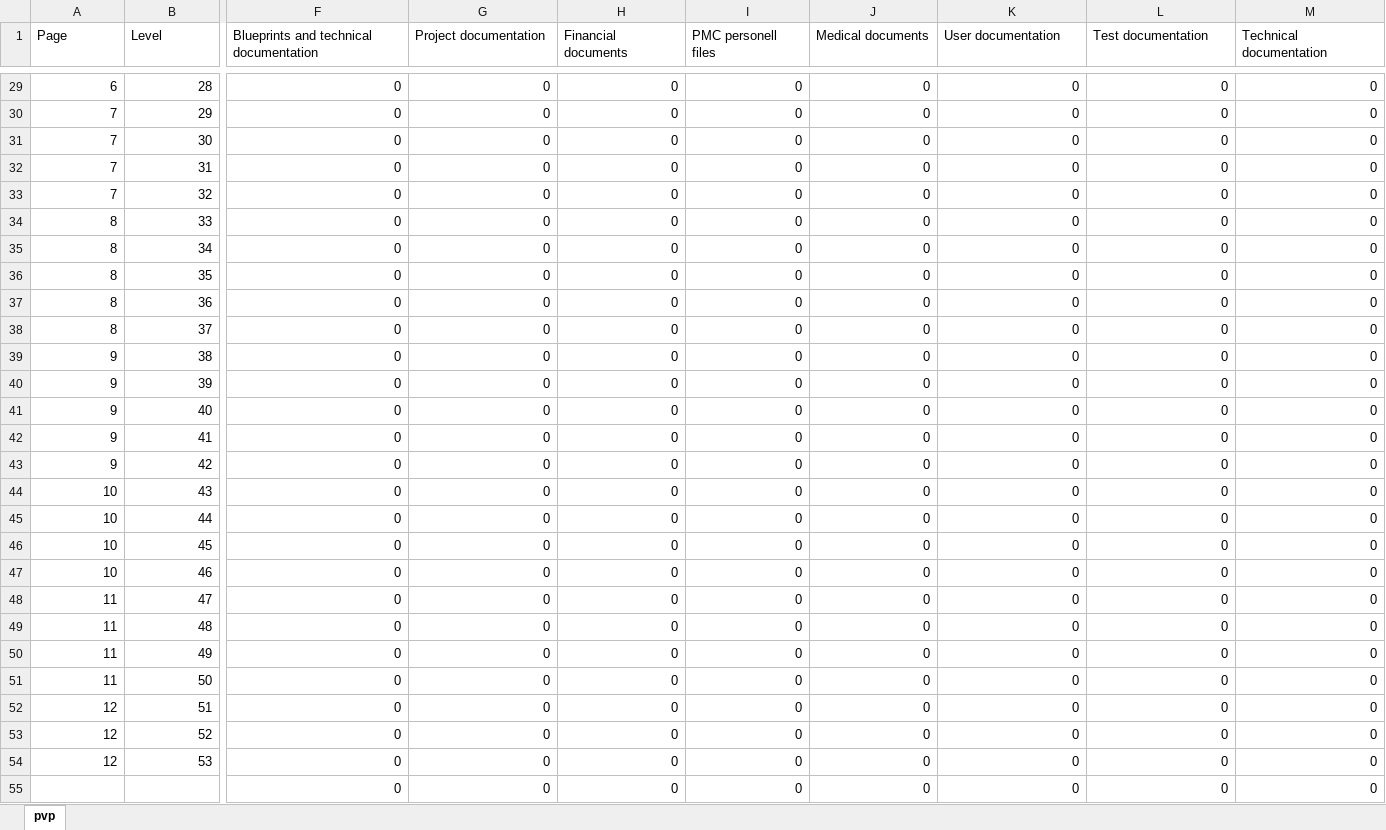
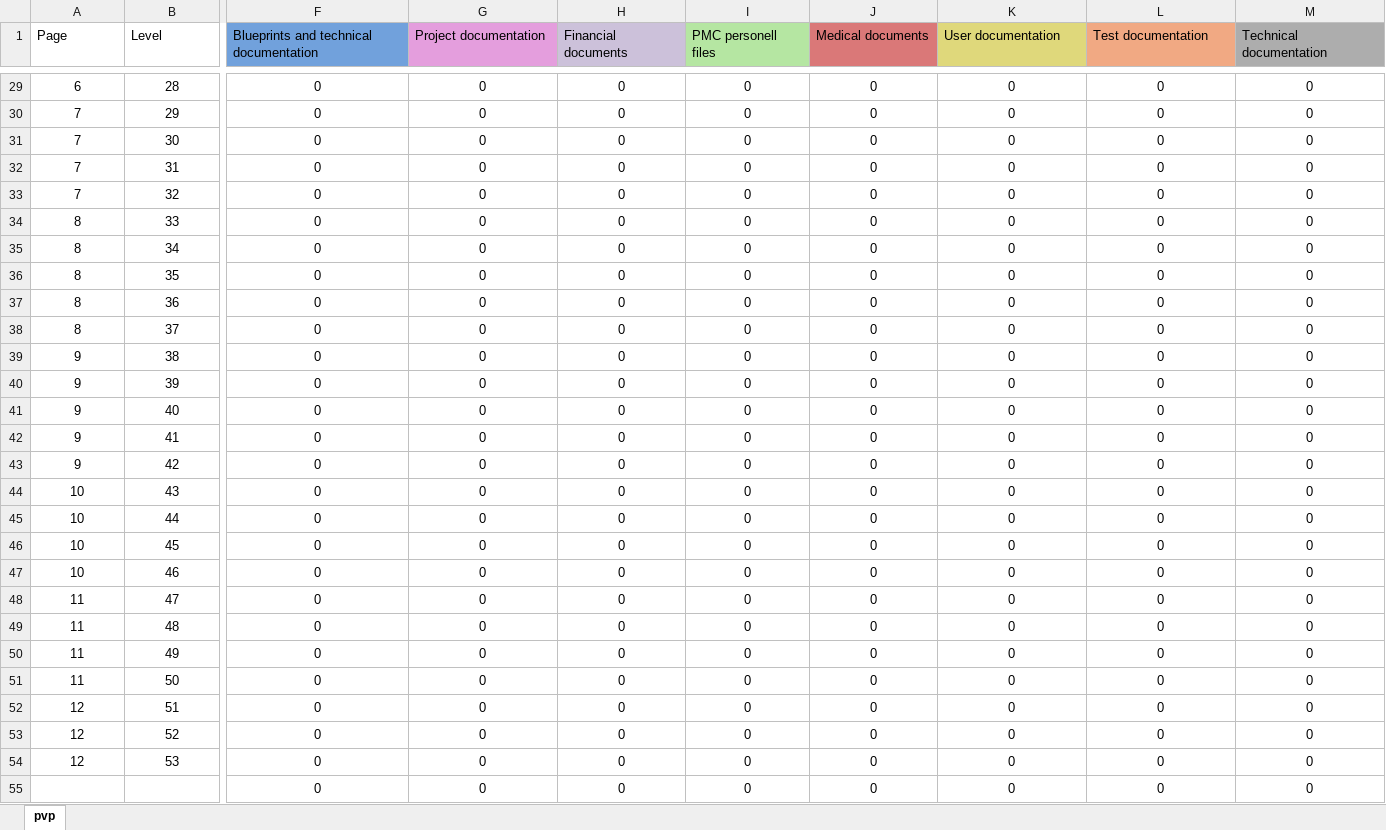
Before and after one commit to zenderxis/tarkov-battlepass-tracker, an Excel workbook: data-source/battlepass.template.xlsx, sheet pvp, drawn as a sheet; only a part is shown, gaps mark what is left out; values as stored, in another font and other column widths than the file's, no borders; conditional formats not drawn; the diff covers the shown part only; the diff names each change by its address in the sheet, - before the commit and + after, or states it on an @@ line.

```diff
--- a/data-source/battlepass.template.xlsx (sheet pvp)
+++ b/data-source/battlepass.template.xlsx (sheet pvp)
-F1 fill: none
+F1 fill: #71A1DC
-G1 fill: none
+G1 fill: #E49EDD
-H1 fill: none
+H1 fill: #CCC1DA
-I1 fill: none
+I1 fill: #B5E6A2
-J1 fill: none
+J1 fill: #DA7878
-K1 fill: none
+K1 fill: #DFD87B
-L1 fill: none
+L1 fill: #F1A983
-M1 fill: none
+M1 fill: #ADADAD
-A29:B54 alignment: right
+A29:B54 alignment: center
-F29:M54 alignment: right
+F29:M54 alignment: center
-F55:M55 alignment: right
+F55:M55 alignment: center
```
Also changed, not shown: cell formats elsewhere in this sheet, 7 other files.
